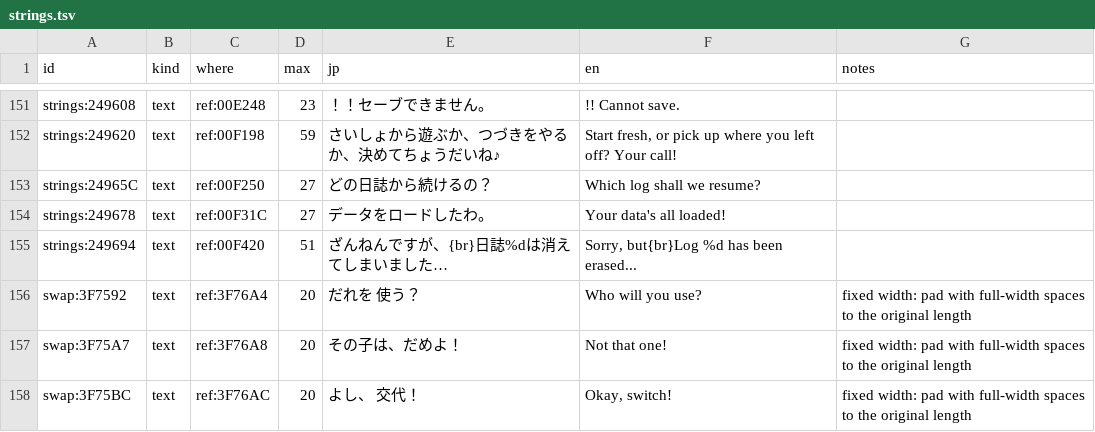
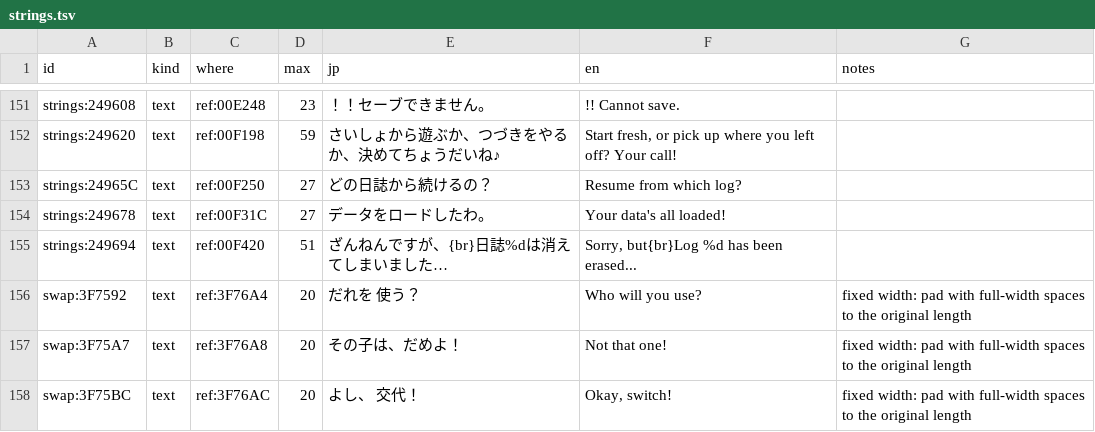
Before and after one commit to minhnhattonthat/toyrobo-force-en, a TSV file: script/strings.tsv, drawn as a sheet; only a part is shown, gaps mark what is left out.

```diff
--- a/script/strings.tsv
+++ b/script/strings.tsv
@@ -152,3 +152,3 @@ strings:249608	text	ref:00E248	23	！！セーブできません。	!! Cannot sa
 strings:249620	text	ref:00F198	59	　さいしょから遊ぶか、つづきをやるか、決めてちょうだいね♪	Start fresh, or pick up where you left off? Your call!	
-strings:24965C	text	ref:00F250	27	　どの日誌から続けるの？	Which log shall we resume?	
+strings:24965C	text	ref:00F250	27	　どの日誌から続けるの？	Resume from which log?	
 strings:249678	text	ref:00F31C	27	　データをロードしたわ。	Your data's all loaded!	
```
Also changed, not shown: 2 other files.
